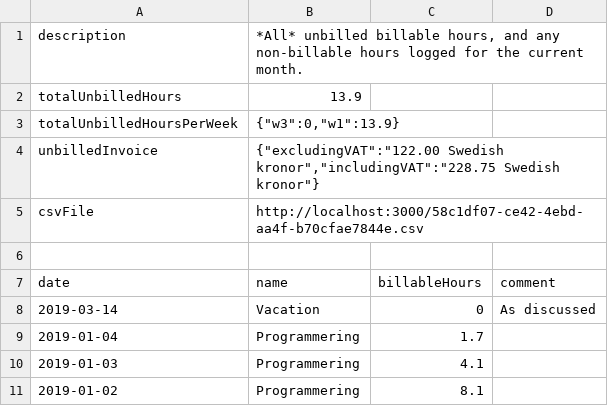
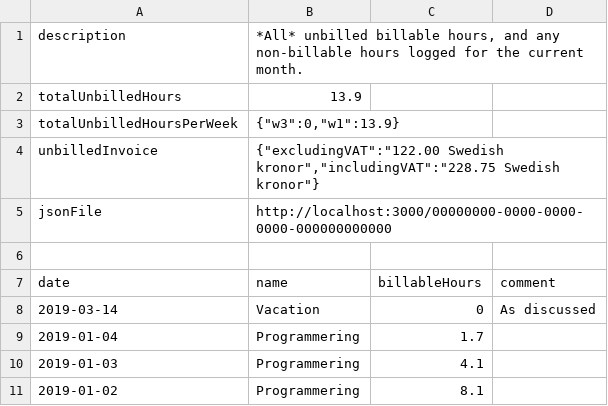
Before and after one commit to dignite/harvest-report-lambda, a CSV file: examples/unbilled-hours-2019-01-06.csv, drawn as a sheet; removed rows and columns are numbered as before the commit, all else as after; the diff names each change by its address in the sheet, - before the commit and + after, or states it on an @@ line.

Commit message:
Change to jsonFile link in csv file

```diff
--- a/examples/unbilled-hours-2019-01-06.csv
+++ b/examples/unbilled-hours-2019-01-06.csv
-row 5: csvFile | http://localhost:3000/58c1df07-ce42-4ebd-aa4f-b70cfae7844e.csv
+row 5: jsonFile | http://localhost:3000/00000000-0000-0000-0000-000000000000
```
Also changed, not shown: 2 other files.
